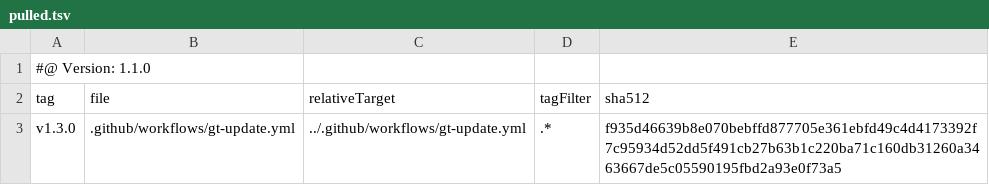
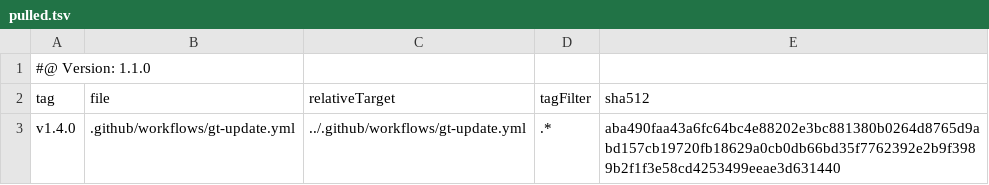
Before and after one commit to tegonal/react-router-templates, a TSV file: .gt/remotes/gt/pulled.tsv, drawn as a sheet.

Commit message:
update files of remote gt to version v1.4.0 via gt

```diff
--- a/.gt/remotes/gt/pulled.tsv
+++ b/.gt/remotes/gt/pulled.tsv
@@ -2,2 +2,2 @@
 tag	file	relativeTarget	tagFilter	sha512
-v1.3.0	.github/workflows/gt-update.yml	../.github/workflows/gt-update.yml	.*	f935d46639b8e070bebffd877705e361ebfd49c4d4173392f7c95934d52dd5f491cb27b63b1c220ba71c160db31260a3463667de5c05590195fbd2a93e0f73a5
+v1.4.0	.github/workflows/gt-update.yml	../.github/workflows/gt-update.yml	.*	aba490faa43a6fc64bc4e88202e3bc881380b0264d8765d9abd157cb19720fb18629a0cb0db66bd35f7762392e2b9f3989b2f1f3e58cd4253499eeae3d631440
```
Also changed, not shown: 1 other file.
